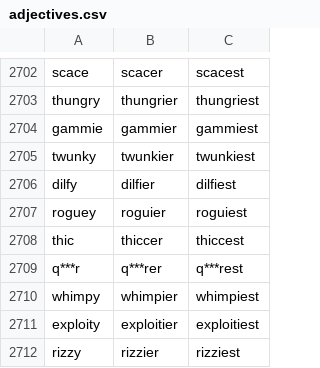
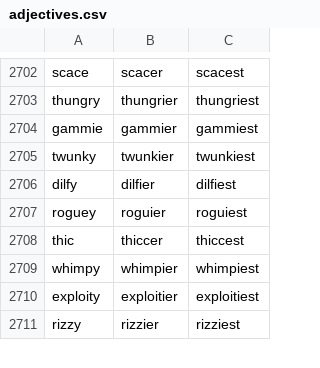
Before and after one commit to gold-silver-copper/english, a CSV file: extractor/adjectives.csv, drawn as a sheet; only a part is shown, gaps mark what is left out.

```diff
--- a/extractor/adjectives.csv
+++ b/extractor/adjectives.csv
@@ -2708,3 +2708,2 @@ roguey,roguier,roguiest
 thic,thiccer,thiccest
-q***r,q***rer,q***rest
 whimpy,whimpier,whimpiest
```
Also changed, not shown: extractor/nouns_with_plurals.csv, extractor/verb_conjugations.csv, 4 other files.
